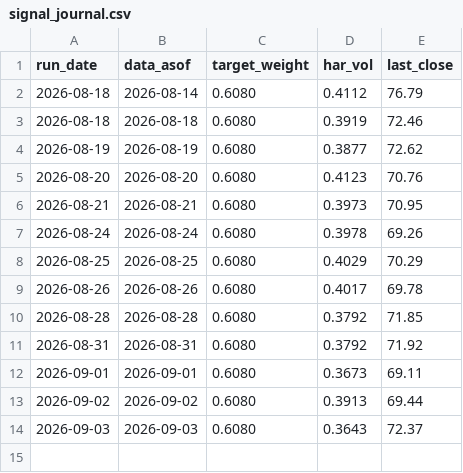
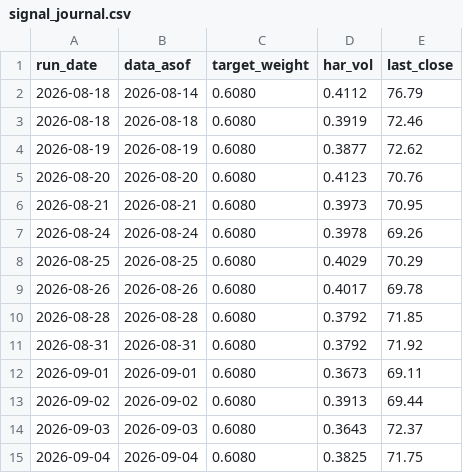
Before and after one commit to gjgauravai-cpu/ai, a CSV file: signal_journal.csv, drawn as a sheet.

```diff
--- a/signal_journal.csv
+++ b/signal_journal.csv
@@ -14 +14,2 @@ run_date,data_asof,target_weight,har_vol,last_close
 2026-09-03,2026-09-03,0.6080,0.3643,72.37
+2026-09-04,2026-09-04,0.6080,0.3825,71.75
```
Also changed, not shown: 1 other file.
